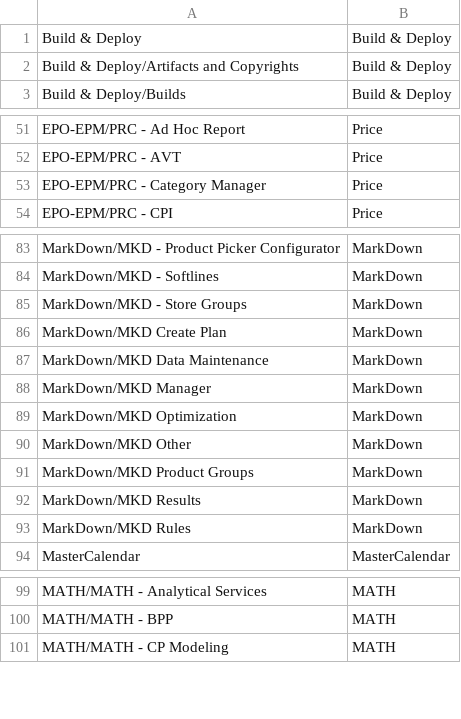
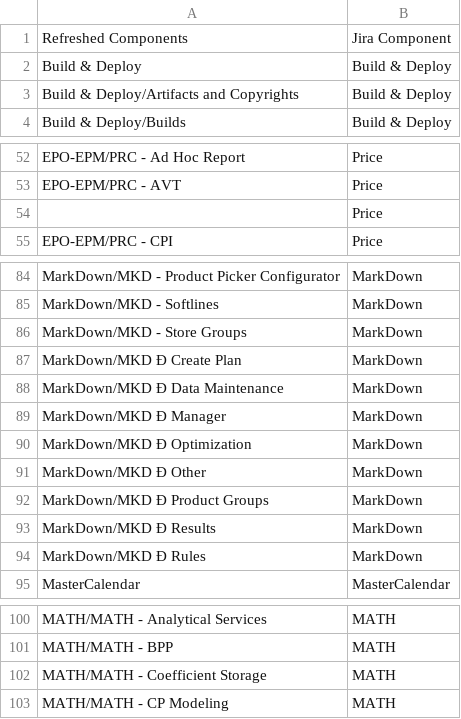
Before and after one commit to steventongsf/rational-to-jira-migration, a CSV file: components.csv, drawn as a sheet; only a part is shown, gaps mark what is left out; addresses are those after the commit; the diff names each change by its address in the sheet, - before the commit and + after, or states it on an @@ line.

Commit message:
update components for final test run

```diff
--- a/components.csv
+++ b/components.csv
+row 1: Refreshed Components | Jira Component
-A54: EPO-EPM/PRC - Category Manager
+A54: (empty)
-A87: MarkDown/MKD Create Plan
+A87: MarkDown/MKD Ð Create Plan
-A88: MarkDown/MKD Data Maintenance
+A88: MarkDown/MKD Ð Data Maintenance
-A89: MarkDown/MKD Manager
+A89: MarkDown/MKD Ð Manager
-A90: MarkDown/MKD Optimization
+A90: MarkDown/MKD Ð Optimization
-A91: MarkDown/MKD Other
+A91: MarkDown/MKD Ð Other
-A92: MarkDown/MKD Product Groups
+A92: MarkDown/MKD Ð Product Groups
-A93: MarkDown/MKD Results
+A93: MarkDown/MKD Ð Results
-A94: MarkDown/MKD Rules
+A94: MarkDown/MKD Ð Rules
+row 102: MATH/MATH - Coefficient Storage | MATH
```
